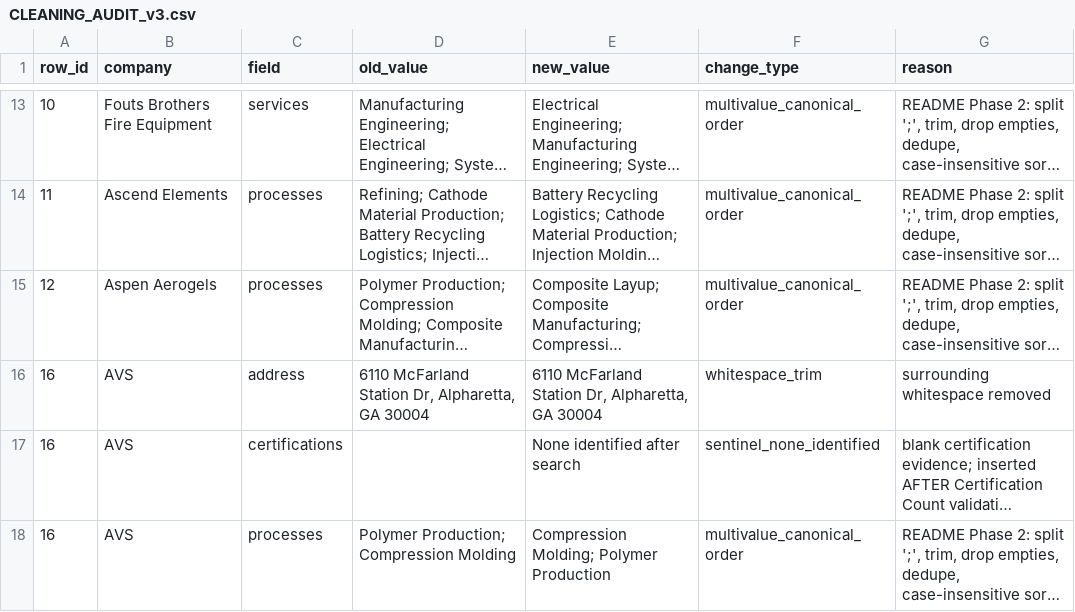
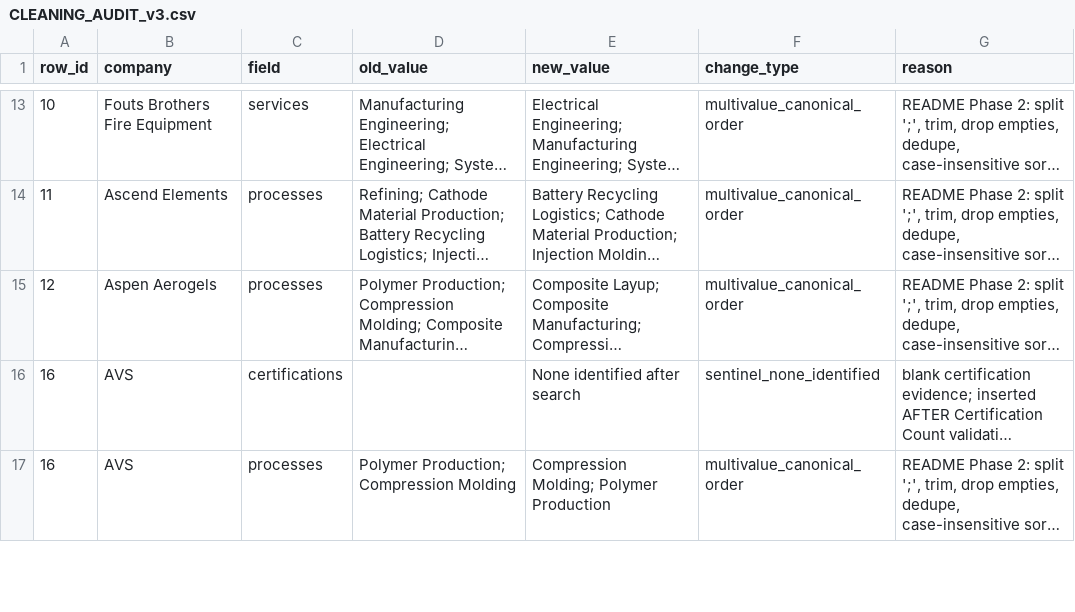
Before and after one commit to sreejamuvva2002/GNEM_Finetuning, a CSV file: validation_v3/CLEANING_AUDIT_v3.csv, drawn as a sheet; only a part is shown, gaps mark what is left out; long unchanged cells end in …; the diff names each change by its address in the sheet, - before the commit and + after, or states it on an @@ line.

Commit message:
Phase 2 correction: remove unauthorized scalar whitespace trimming
Review found that Phase 2 trimmed surrounding whitespace from ordinary scalar
fields, which the frozen protocol does not authorize. Row 16 (AVS) lost a
trailing space from its address. The implementation is corrected; the protocol
is unchanged.

Fields with no explicit frozen rule now preserve the EXACT workbook value.
strip() is used only to decide whether a cell is effectively blank and so
subject to its frozen sentinel rule. Category and facility-type mapping now key
on the exact value, preserving unmapped values byte-for-byte.

Adds a general guard that reconstructs every canonical value from the source
under the frozen rules alone and fails on any difference, plus a scalar
byte-preservation check and a specific AVS assertion. Fault injection confirms
the guard catches the exact defect and names the offending cell -- all 27
original checks still passed under the reintroduced defect, which is why the
guard was needed.

Counts recomputed from source, not hard-coded:

  total changed cells  278 -> 277
  address changes        2 -> 1
  whitespace_trim        1 -> 0  (change type no longer occurs)
  scalar passthrough   1789/1789 nonblank cells identical to source

Hashes superseded by this correction:

  cleaning code      72ad2b52f4777b09b3cc585b783390311e426597b88a882e85a5d6362f5974a5
  canonical records  42851c0a2e93209ac5d37e73ce07447009e038b9db625004212722d7738e6488

The canonical-records diff is a single line: row 16's address regains its
trailing space. All 30 invariants pass. README.md, Amendment A-001 and the live
status block are untouched.

```diff
--- a/validation_v3/CLEANING_AUDIT_v3.csv
+++ b/validation_v3/CLEANING_AUDIT_v3.csv
-row 16: 16 | AVS | address | 6110 McFarland Station Dr, Alpharetta, GA 30004 | 6110 McFarland Station Dr, Alpharetta, GA 30004 | whitespace_trim | surrounding whitespace removed
```
Also changed, not shown: 4 other files.
